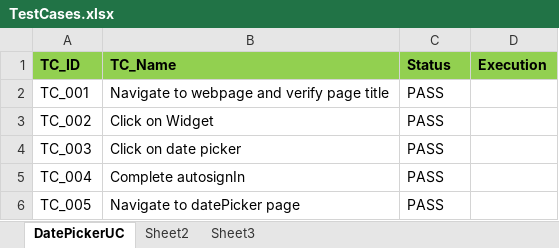
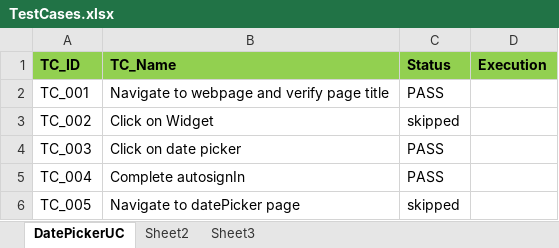
Before and after one commit to qatesting30/SeleniumPratice, an Excel workbook: DataArchive/TestCases.xlsx, sheet DatePickerUC, drawn as a sheet; values as stored, in another font and other column widths than the file's, no borders; the diff names each change by its address in the sheet, - before the commit and + after, or states it on an @@ line.

```diff
--- a/DataArchive/TestCases.xlsx (sheet DatePickerUC)
+++ b/DataArchive/TestCases.xlsx (sheet DatePickerUC)
-C3 (Status): PASS
+C3 (Status): skipped
-C6 (Status): PASS
+C6 (Status): skipped
```
Also changed, not shown: 6 other files.
